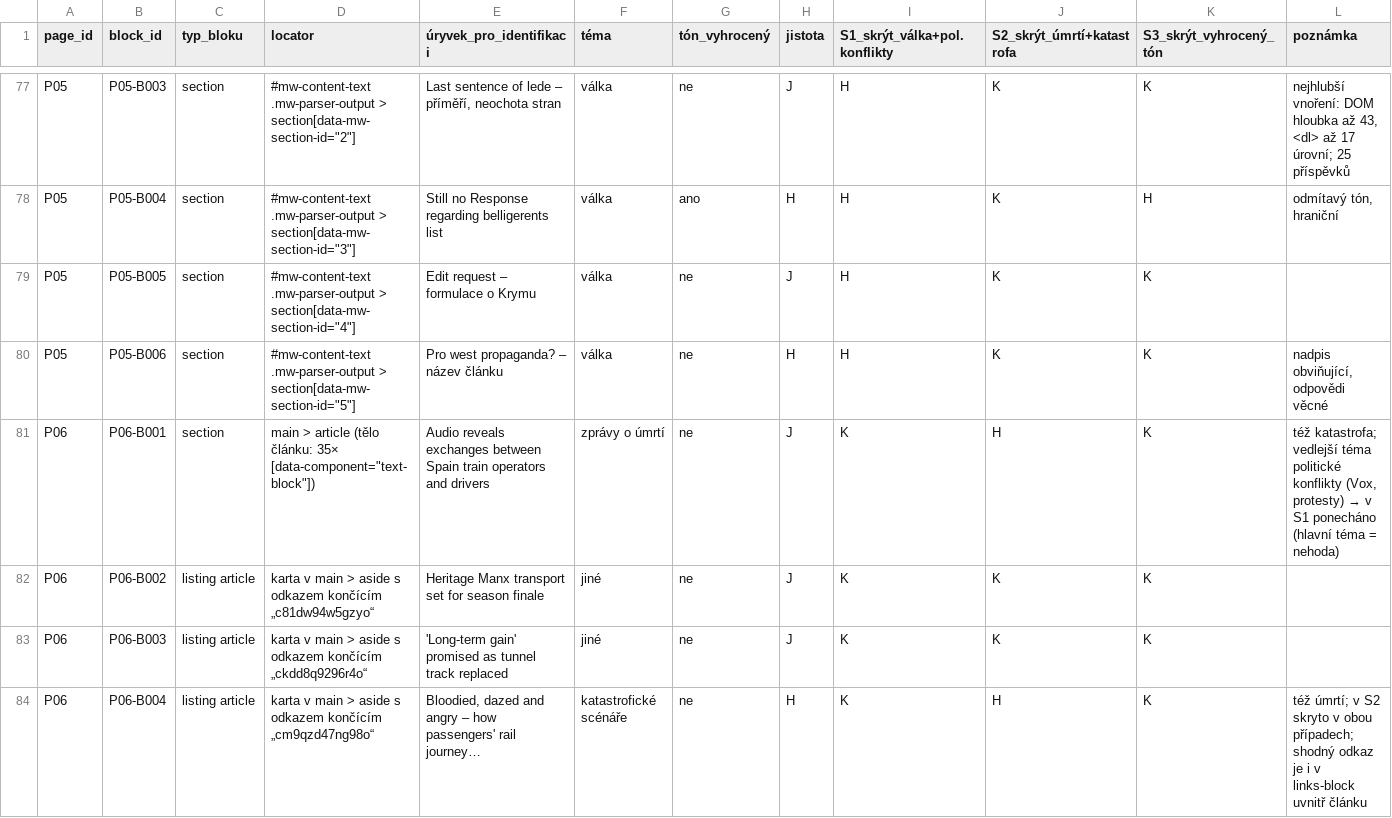
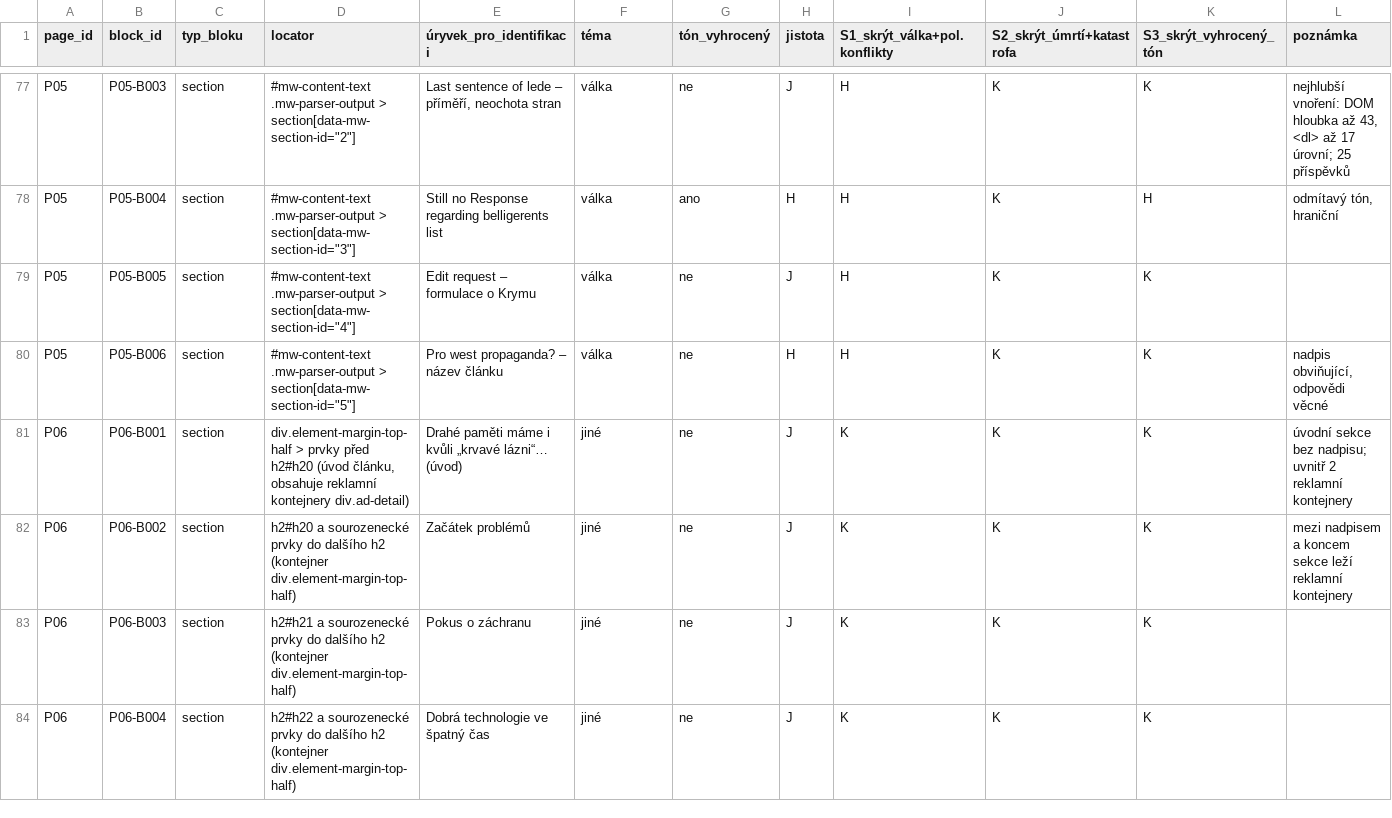
Before and after one commit to Honza09/ZenFeed, a CSV file: docs/testing/pilot/anotace.csv, drawn as a sheet; only a part is shown, gaps mark what is left out; the diff covers the shown part only.

Commit message:
docs: replace BBC pilot page P06 with lupa.cz, keep BBC in history

```diff
--- a/docs/testing/pilot/anotace.csv
+++ b/docs/testing/pilot/anotace.csv
@@ -80,5 +80,5 @@ P05,P05-B005,section,"#mw-content-text .mw-parser-output > section[data-mw-secti
 P05,P05-B006,section,"#mw-content-text .mw-parser-output > section[data-mw-section-id=""5""]",Pro west propaganda? – název článku,válka,ne,H,H,K,K,"nadpis obviňující, odpovědi věcné"
-P06,P06-B001,section,"main > article (tělo článku: 35× [data-component=""text-block""])",Audio reveals exchanges between Spain train operators and drivers,zprávy o úmrtí,ne,J,K,H,K,"též katastrofa; vedlejší téma politické konflikty (Vox, protesty) → v S1 ponecháno (hlavní téma = nehoda)"
-P06,P06-B002,listing article,karta v main > aside s odkazem končícím „c81dw94w5gzyo“,Heritage Manx transport set for season finale,jiné,ne,J,K,K,K,
-P06,P06-B003,listing article,karta v main > aside s odkazem končícím „ckdd8q9296r4o“,'Long-term gain' promised as tunnel track replaced,jiné,ne,J,K,K,K,
-P06,P06-B004,listing article,karta v main > aside s odkazem končícím „cm9qzd47ng98o“,"Bloodied, dazed and angry – how passengers' rail journey…",katastrofické scénáře,ne,H,K,H,K,též úmrtí; v S2 skryto v obou případech; shodný odkaz je i v links-block uvnitř článku
+P06,P06-B001,section,"div.element-margin-top-half > prvky před h2#h20 (úvod článku, obsahuje reklamní kontejnery div.ad-detail)",Drahé paměti máme i kvůli „krvavé lázni“… (úvod),jiné,ne,J,K,K,K,úvodní sekce bez nadpisu; uvnitř 2 reklamní kontejnery
+P06,P06-B002,section,h2#h20 a sourozenecké prvky do dalšího h2 (kontejner div.element-margin-top-half),Začátek problémů,jiné,ne,J,K,K,K,mezi nadpisem a koncem sekce leží reklamní kontejnery
+P06,P06-B003,section,h2#h21 a sourozenecké prvky do dalšího h2 (kontejner div.element-margin-top-half),Pokus o záchranu,jiné,ne,J,K,K,K,
+P06,P06-B004,section,h2#h22 a sourozenecké prvky do dalšího h2 (kontejner div.element-margin-top-half),Dobrá technologie ve špatný čas,jiné,ne,J,K,K,K,
```
Also changed, not shown: 2 added rows and 26 edited cells elsewhere in this file, docs/testing/pilot/sablona-mereni.csv, 4 other files.
